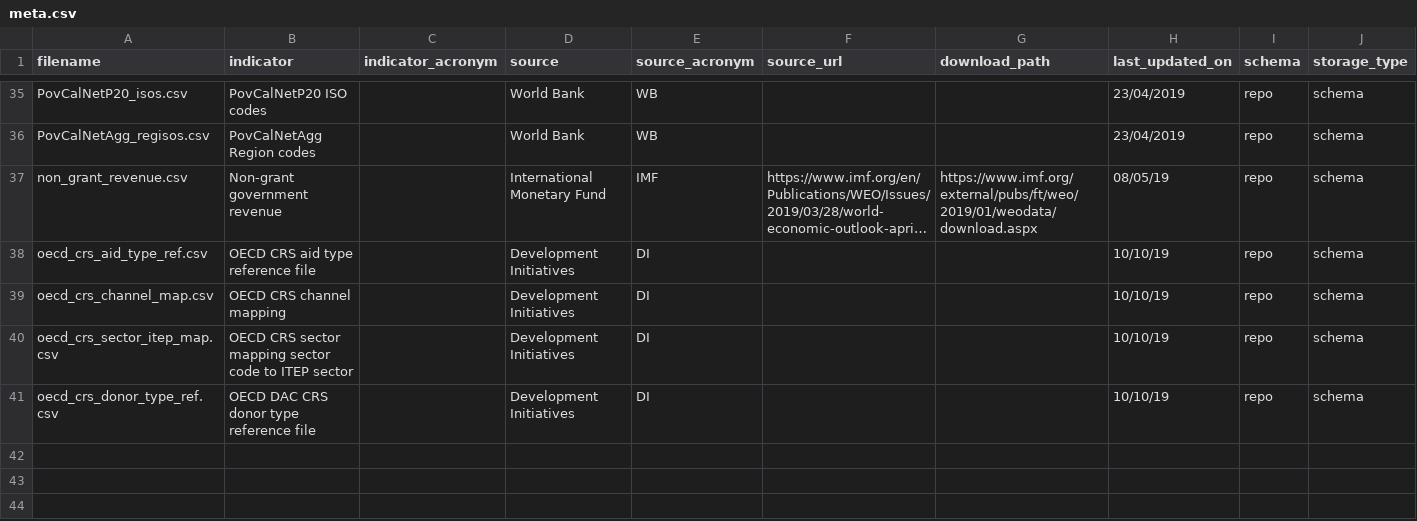
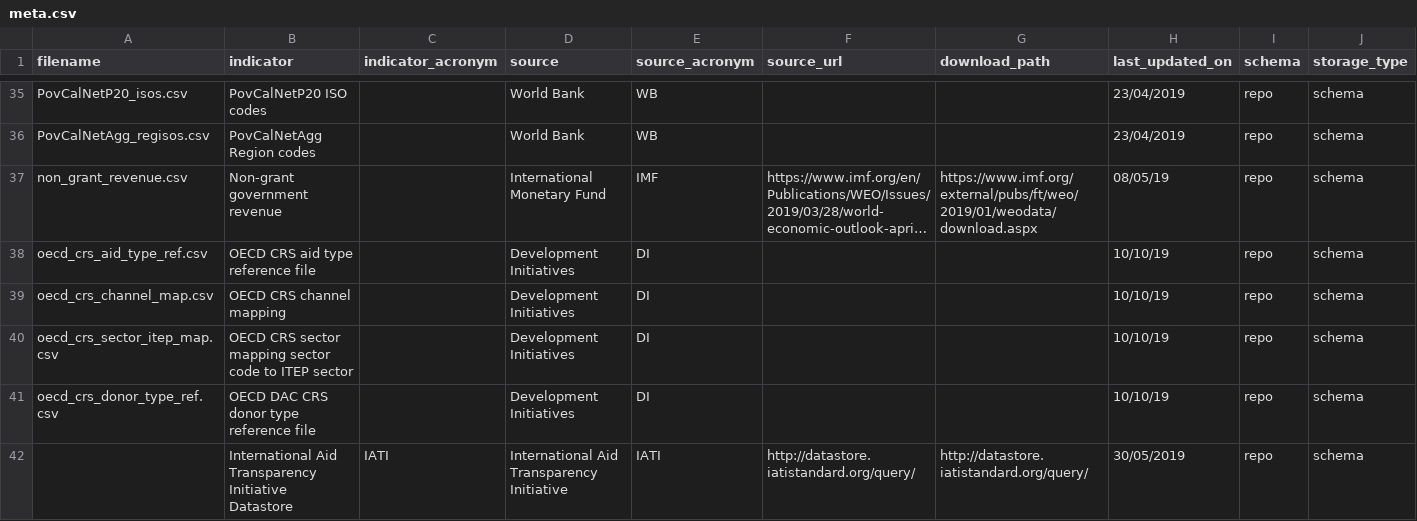
Before and after one commit to devinit/ddw-analyst-ui, a CSV file: data_updates/manual/CSV/meta.csv, drawn as a sheet; only a part is shown, gaps mark what is left out; long unchanged cells end in …; rows hold the shown columns only; the diff names each change by its address in the sheet, - before the commit and + after, or states it on an @@ line.

```diff
--- a/data_updates/manual/CSV/meta.csv
+++ b/data_updates/manual/CSV/meta.csv
+row 42:  | International Aid Transparency Initiative Datastore | IATI | International Aid Transparency Initiative | IATI | http://datastore.iatistandard.org/query/ | http://datastore.iatistandard.org/query/ | 30/05/2019 | repo | schema
```
Also changed, not shown: data_updates/manual/CSV/meta_columns.csv.
